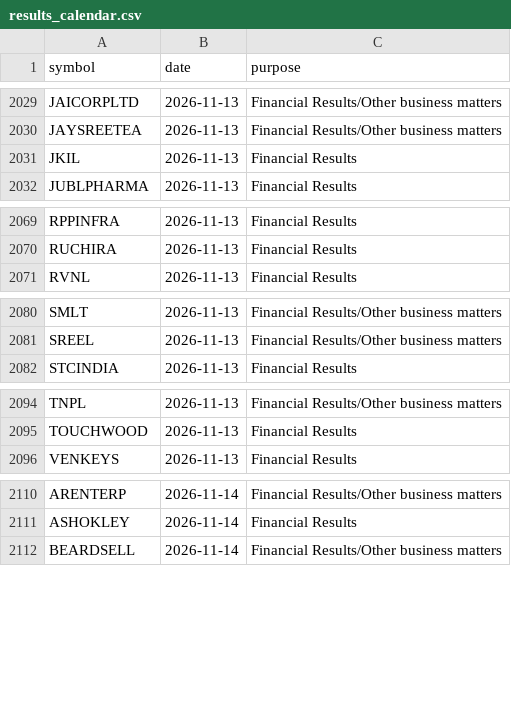
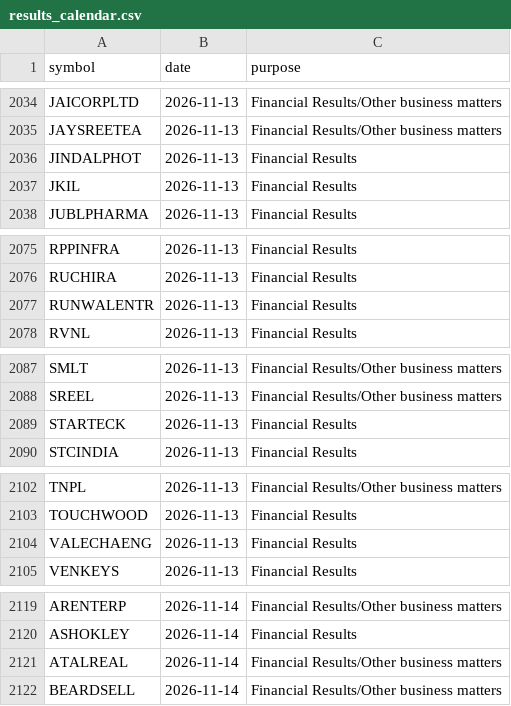
Before and after one commit to vs916491-maker/Nifty-sector-strength, a CSV file: data/meta/results_calendar.csv, drawn as a sheet; only a part is shown, gaps mark what is left out; the diff covers the shown part only; the diff names each change by its address in the sheet, - before the commit and + after, or states it on an @@ line.

```diff
--- a/data/meta/results_calendar.csv
+++ b/data/meta/results_calendar.csv
+row 2036: JINDALPHOT | 2026-11-13 | Financial Results
+row 2077: RUNWALENTR | 2026-11-13 | Financial Results
+row 2089: STARTECK | 2026-11-13 | Financial Results
+row 2104: VALECHAENG | 2026-11-13 | Financial Results
+row 2121: ATALREAL | 2026-11-14 | Financial Results/Other business matters
```
Also changed, not shown: 6 added rows elsewhere in this file, 1 other file.
